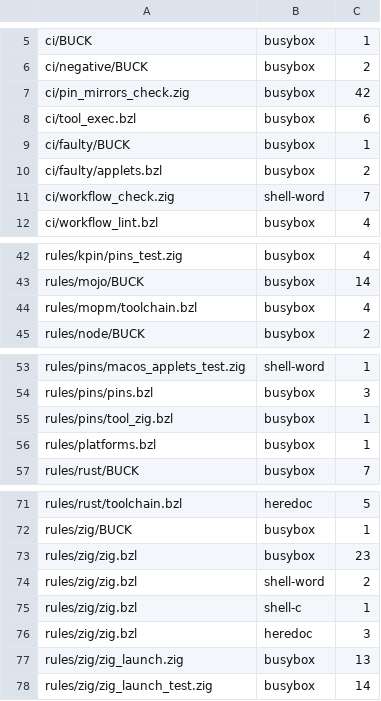
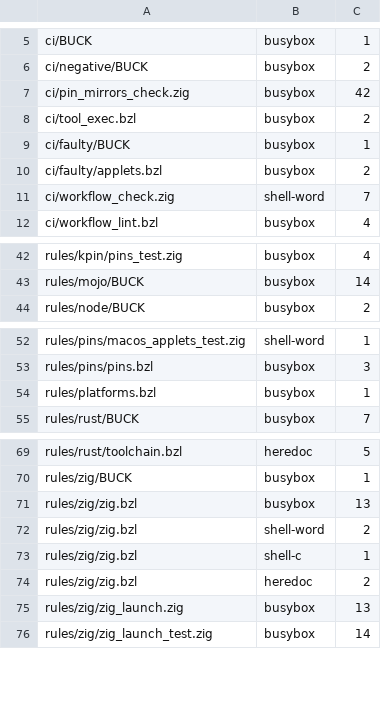
Before and after one commit to komira-ai/buildrules, a TSV file: ci/no_shell_allow.tsv, drawn as a sheet; only a part is shown, gaps mark what is left out.

Commit message:
zig_dist and the mopm toolchain unpack with the pinned unpack program, not busybox tar (#149)
`zig_dist` (the zig 0.12.0 and 0.15.2 distributions and the zig of each Mojo toolchain) and the mopm toolchain now unpack with the prebuilt `unpack` program pinned in `rules/pins/bootstrap.bzl`, not with busybox's `tar`. This replaces the `zig_dist` and mopm part of #64 (that branch conflicts with main, so it is re-cut here; Refs #64). Rust, Node and C archives, `tools/bootstrap` and the `unpack` program itself are untouched.

## What changes

```diff
--- a/ci/no_shell_allow.tsv
+++ b/ci/no_shell_allow.tsv
@@ -7,3 +7,3 @@ ci/negative/BUCK	busybox	2
 ci/pin_mirrors_check.zig	busybox	42
-ci/tool_exec.bzl	busybox	6
+ci/tool_exec.bzl	busybox	2
 ci/faulty/BUCK	busybox	1
@@ -43,3 +43,2 @@ rules/kpin/pins_test.zig	busybox	4
 rules/mojo/BUCK	busybox	14
-rules/mopm/toolchain.bzl	busybox	4
 rules/node/BUCK	busybox	2
@@ -54,3 +53,2 @@ rules/pins/macos_applets_test.zig	shell-word	1
 rules/pins/pins.bzl	busybox	3
-rules/pins/tool_zig.bzl	busybox	1
 rules/platforms.bzl	busybox	1
@@ -72,6 +70,6 @@ rules/rust/toolchain.bzl	heredoc	5
 rules/zig/BUCK	busybox	1
-rules/zig/zig.bzl	busybox	23
+rules/zig/zig.bzl	busybox	13
 rules/zig/zig.bzl	shell-word	2
 rules/zig/zig.bzl	shell-c	1
-rules/zig/zig.bzl	heredoc	3
+rules/zig/zig.bzl	heredoc	2
 rules/zig/zig_launch.zig	busybox	13
```
Also changed, not shown: 18 other files.
